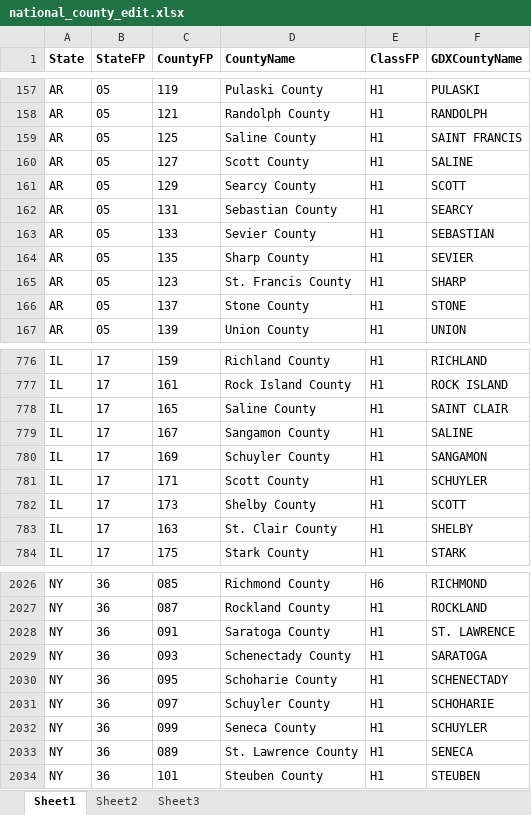
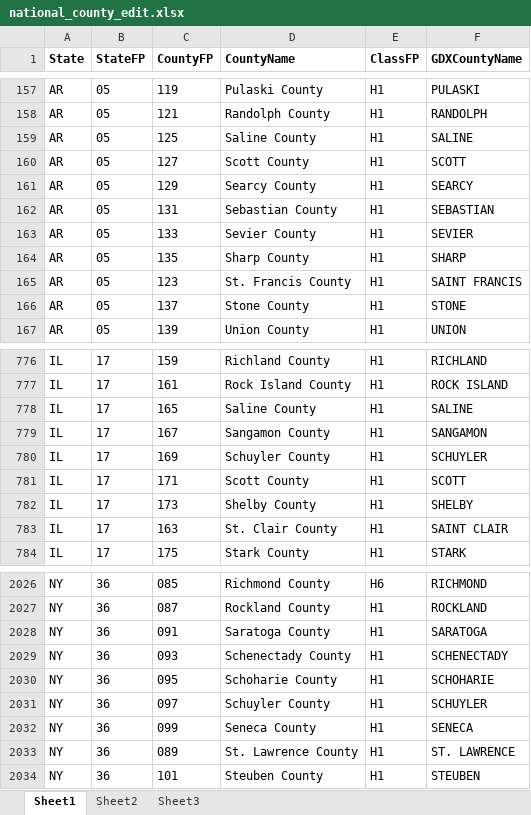
Before and after one commit to mihirasaraswati/gdxdata, an Excel workbook: national_county_edit.xlsx, sheet Sheet1, drawn as a sheet; only a part is shown, gaps mark what is left out; values as stored, in another font and other column widths than the file's, no borders; the diff covers the shown part only; the diff names each change by its address in the sheet, - before the commit and + after, or states it on an @@ line.

```diff
--- a/national_county_edit.xlsx (sheet Sheet1)
+++ b/national_county_edit.xlsx (sheet Sheet1)
-F159 (GDXCountyName): SAINT FRANCIS
+F159 (GDXCountyName): SALINE
-F160 (GDXCountyName): SALINE
+F160 (GDXCountyName): SCOTT
-F161 (GDXCountyName): SCOTT
+F161 (GDXCountyName): SEARCY
-F162 (GDXCountyName): SEARCY
+F162 (GDXCountyName): SEBASTIAN
-F163 (GDXCountyName): SEBASTIAN
+F163 (GDXCountyName): SEVIER
-F164 (GDXCountyName): SEVIER
+F164 (GDXCountyName): SHARP
-F165 (GDXCountyName): SHARP
+F165 (GDXCountyName): SAINT FRANCIS
-F778 (GDXCountyName): SAINT CLAIR
+F778 (GDXCountyName): SALINE
-F779 (GDXCountyName): SALINE
+F779 (GDXCountyName): SANGAMON
-F780 (GDXCountyName): SANGAMON
+F780 (GDXCountyName): SCHUYLER
-F781 (GDXCountyName): SCHUYLER
+F781 (GDXCountyName): SCOTT
-F782 (GDXCountyName): SCOTT
+F782 (GDXCountyName): SHELBY
-F783 (GDXCountyName): SHELBY
+F783 (GDXCountyName): SAINT CLAIR
-F2028 (GDXCountyName): ST. LAWRENCE
+F2028 (GDXCountyName): SARATOGA
-F2029 (GDXCountyName): SARATOGA
+F2029 (GDXCountyName): SCHENECTADY
-F2030 (GDXCountyName): SCHENECTADY
+F2030 (GDXCountyName): SCHOHARIE
-F2031 (GDXCountyName): SCHOHARIE
+F2031 (GDXCountyName): SCHUYLER
-F2032 (GDXCountyName): SCHUYLER
+F2032 (GDXCountyName): SENECA
-F2033 (GDXCountyName): SENECA
+F2033 (GDXCountyName): ST. LAWRENCE
```
Also changed, not shown: 18 edited cells elsewhere in this sheet, GDX_FY09.xlsx, 2 other files.
